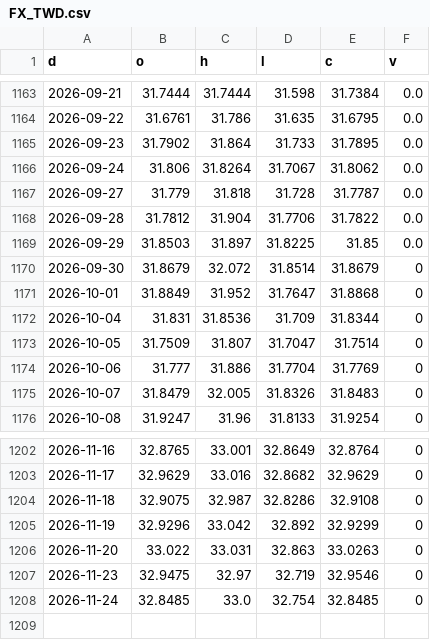
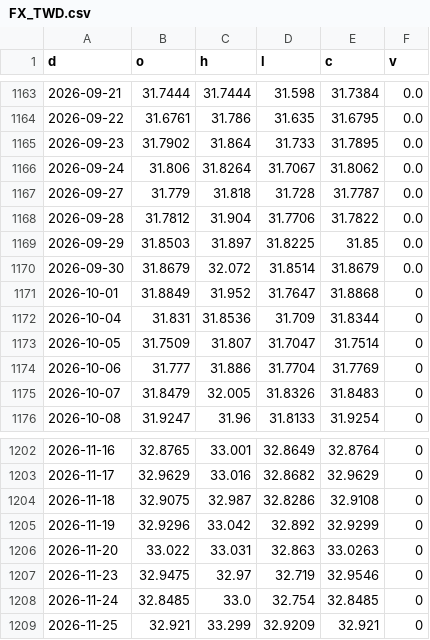
Before and after one commit to North7/morningbell, a CSV file: data/hist/FX_TWD.csv, drawn as a sheet; only a part is shown, gaps mark what is left out.

```diff
--- a/data/hist/FX_TWD.csv
+++ b/data/hist/FX_TWD.csv
@@ -1169,3 +1169,3 @@ d,o,h,l,c,v
 2026-09-29,31.8503,31.897,31.8225,31.85,0.0
-2026-09-30,31.8679,32.072,31.8514,31.8679,0
+2026-09-30,31.8679,32.072,31.8514,31.8679,0.0
 2026-10-01,31.8849,31.952,31.7647,31.8868,0
@@ -1208 +1208,2 @@ d,o,h,l,c,v
 2026-11-24,32.8485,33.0,32.754,32.8485,0
+2026-11-25,32.921,33.299,32.9209,32.921,0
```
Also changed, not shown: data/hist/AAPL.csv, data/hist/FUND_ABIT.csv, 37 other files.
